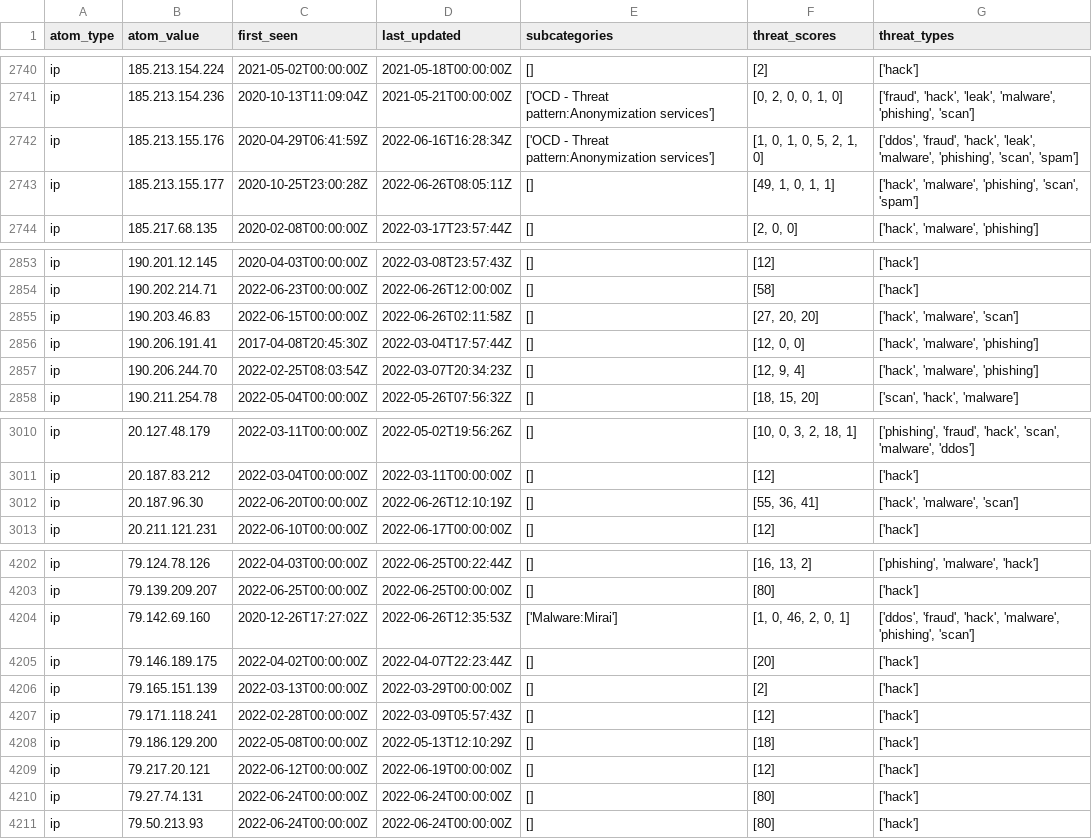
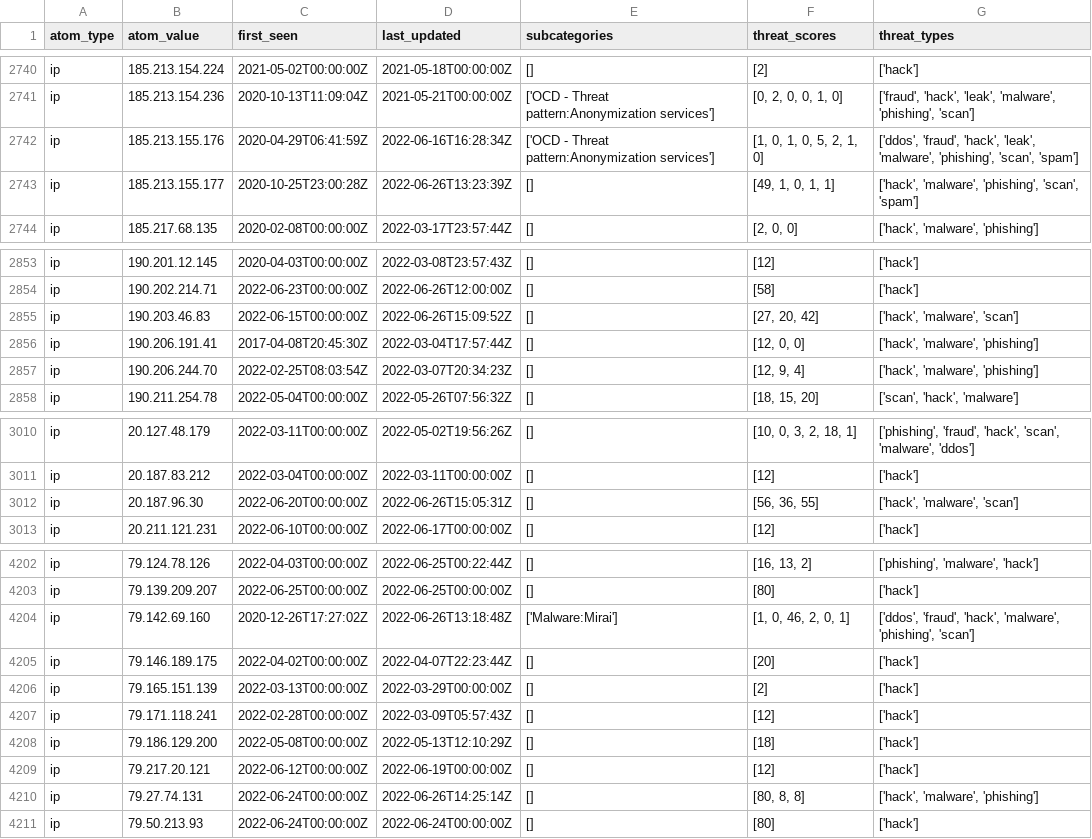
Before and after one commit to Orange-Cyberdefense/russia-ukraine_IOCs, a CSV file: OCD-Datalake-russia-ukraine_IOCs-ALL.csv, drawn as a sheet; only a part is shown, gaps mark what is left out; the diff covers the shown part only.

Commit message:
Automatic iocs update 2022-06-26-17:56:07

```diff
--- a/OCD-Datalake-russia-ukraine_IOCs-ALL.csv
+++ b/OCD-Datalake-russia-ukraine_IOCs-ALL.csv
@@ -2742,3 +2742,3 @@ ip,185.213.154.236,2020-10-13T11:09:04Z,2021-05-21T00:00:00Z,['OCD - Threat patt
 ip,185.213.155.176,2020-04-29T06:41:59Z,2022-06-16T16:28:34Z,['OCD - Threat pattern:Anonymization services'],"[1, 0, 1, 0, 5, 2, 1, 0]","['ddos', 'fraud', 'hack', 'leak', 'malware', 'phishing', 'scan', 'spam']"
-ip,185.213.155.177,2020-10-25T23:00:28Z,2022-06-26T08:05:11Z,[],"[49, 1, 0, 1, 1]","['hack', 'malware', 'phishing', 'scan', 'spam']"
+ip,185.213.155.177,2020-10-25T23:00:28Z,2022-06-26T13:23:39Z,[],"[49, 1, 0, 1, 1]","['hack', 'malware', 'phishing', 'scan', 'spam']"
 ip,185.217.68.135,2020-02-08T00:00:00Z,2022-03-17T23:57:44Z,[],"[2, 0, 0]","['hack', 'malware', 'phishing']"
@@ -2854,3 +2854,3 @@ ip,190.201.12.145,2020-04-03T00:00:00Z,2022-03-08T23:57:43Z,[],[12],['hack']
 ip,190.202.214.71,2022-06-23T00:00:00Z,2022-06-26T12:00:00Z,[],[58],['hack']
-ip,190.203.46.83,2022-06-15T00:00:00Z,2022-06-26T02:11:58Z,[],"[27, 20, 20]","['hack', 'malware', 'scan']"
+ip,190.203.46.83,2022-06-15T00:00:00Z,2022-06-26T15:09:52Z,[],"[27, 20, 42]","['hack', 'malware', 'scan']"
 ip,190.206.191.41,2017-04-08T20:45:30Z,2022-03-04T17:57:44Z,[],"[12, 0, 0]","['hack', 'malware', 'phishing']"
@@ -3011,3 +3011,3 @@ ip,20.127.48.179,2022-03-11T00:00:00Z,2022-05-02T19:56:26Z,[],"[10, 0, 3, 2, 18,
 ip,20.187.83.212,2022-03-04T00:00:00Z,2022-03-11T00:00:00Z,[],[12],['hack']
-ip,20.187.96.30,2022-06-20T00:00:00Z,2022-06-26T12:10:19Z,[],"[55, 36, 41]","['hack', 'malware', 'scan']"
+ip,20.187.96.30,2022-06-20T00:00:00Z,2022-06-26T15:05:31Z,[],"[56, 36, 55]","['hack', 'malware', 'scan']"
 ip,20.211.121.231,2022-06-10T00:00:00Z,2022-06-17T00:00:00Z,[],[12],['hack']
@@ -4203,3 +4203,3 @@ ip,79.124.78.126,2022-04-03T00:00:00Z,2022-06-25T00:22:44Z,[],"[16, 13, 2]","['p
 ip,79.139.209.207,2022-06-25T00:00:00Z,2022-06-25T00:00:00Z,[],[80],['hack']
-ip,79.142.69.160,2020-12-26T17:27:02Z,2022-06-26T12:35:53Z,['Malware:Mirai'],"[1, 0, 46, 2, 0, 1]","['ddos', 'fraud', 'hack', 'malware', 'phishing', 'scan']"
+ip,79.142.69.160,2020-12-26T17:27:02Z,2022-06-26T13:18:48Z,['Malware:Mirai'],"[1, 0, 46, 2, 0, 1]","['ddos', 'fraud', 'hack', 'malware', 'phishing', 'scan']"
 ip,79.146.189.175,2022-04-02T00:00:00Z,2022-04-07T22:23:44Z,[],[20],['hack']
@@ -4209,3 +4209,3 @@ ip,79.186.129.200,2022-05-08T00:00:00Z,2022-05-13T12:10:29Z,[],[18],['hack']
 ip,79.217.20.121,2022-06-12T00:00:00Z,2022-06-19T00:00:00Z,[],[12],['hack']
-ip,79.27.74.131,2022-06-24T00:00:00Z,2022-06-24T00:00:00Z,[],[80],['hack']
+ip,79.27.74.131,2022-06-24T00:00:00Z,2022-06-26T14:25:14Z,[],"[80, 8, 8]","['hack', 'malware', 'phishing']"
 ip,79.50.213.93,2022-06-24T00:00:00Z,2022-06-24T00:00:00Z,[],[80],['hack']
```
Also changed, not shown: 1 edited cell elsewhere in this file.
